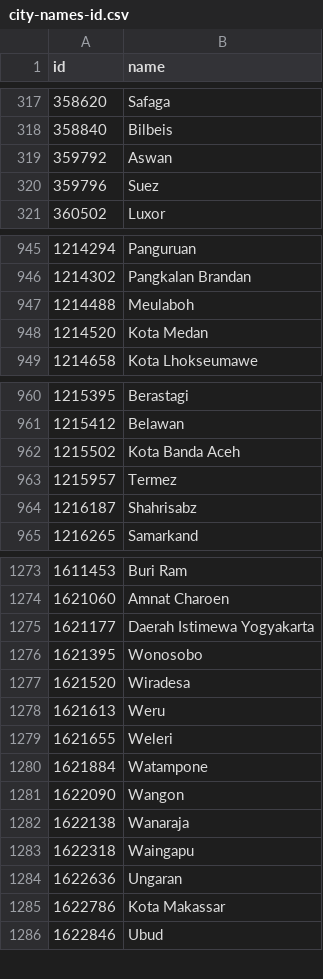
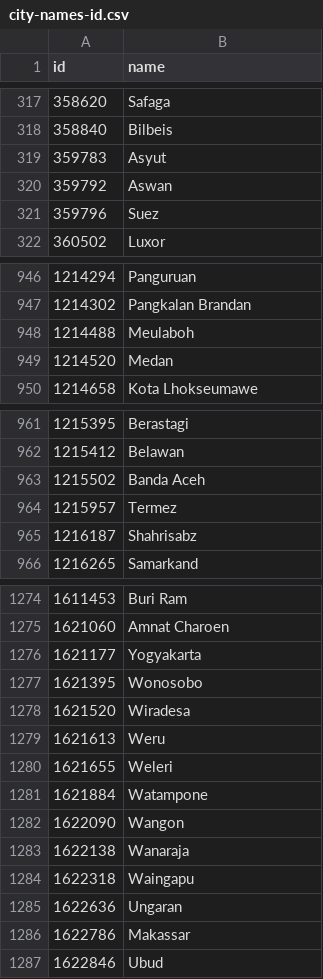
Before and after one commit to MohamedAbulgasem/Taqwa, a CSV file: shared/src/commonMain/composeResources/files/city-names-id.csv, drawn as a sheet; only a part is shown, gaps mark what is left out; the diff covers the shown part only.

```diff
--- a/shared/src/commonMain/composeResources/files/city-names-id.csv
+++ b/shared/src/commonMain/composeResources/files/city-names-id.csv
@@ -318,2 +318,3 @@ id,name
 358840,Bilbeis
+359783,Asyut
 359792,Aswan
@@ -947,3 +948,3 @@ id,name
 1214488,Meulaboh
-1214520,Kota Medan
+1214520,Medan
 1214658,Kota Lhokseumawe
@@ -961,3 +962,3 @@ id,name
 1215412,Belawan
-1215502,Kota Banda Aceh
+1215502,Banda Aceh
 1215957,Termez
@@ -1274,3 +1275,3 @@ id,name
 1621060,Amnat Charoen
-1621177,Daerah Istimewa Yogyakarta
+1621177,Yogyakarta
 1621395,Wonosobo
@@ -1284,3 +1285,3 @@ id,name
 1622636,Ungaran
-1622786,Kota Makassar
+1622786,Makassar
 1622846,Ubud
```
Also changed, not shown: 4 edited cells elsewhere in this file, shared/src/commonMain/composeResources/files/city-names-ar.csv, shared/src/commonMain/composeResources/files/city-names-bn.csv, 16 other files.
